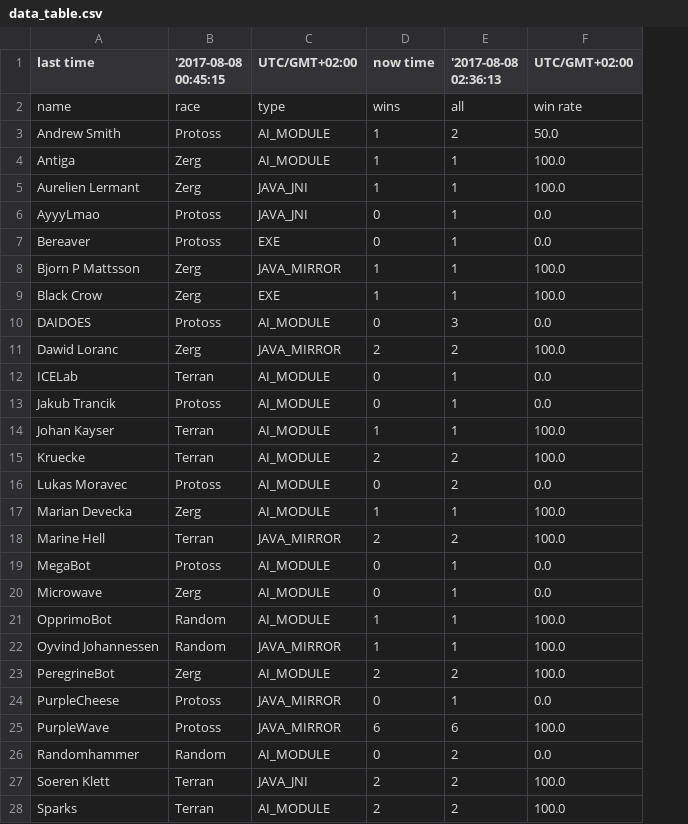
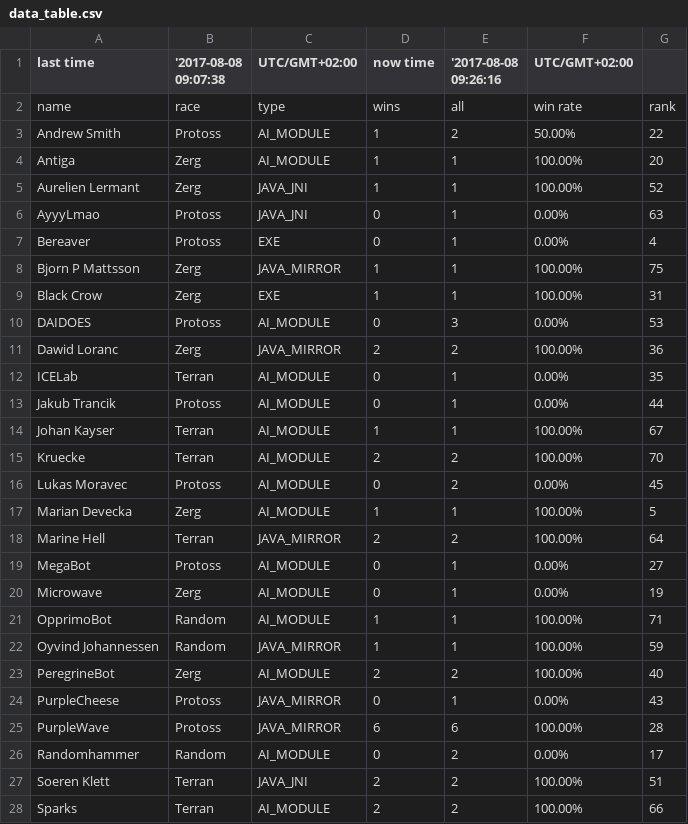
Before and after one commit to biug/Casia, a CSV file: data_table.csv, drawn as a sheet; only a part is shown; the diff covers the shown part only; the diff names each change by its address in the sheet, - before the commit and + after, or states it on an @@ line.

```diff
--- a/data_table.csv
+++ b/data_table.csv
+column G, rows 2-28: rank | 22 | 20 | 52 | 63 | 4 | 75 | 31 | 53 | 36 | 35 | 44 | 67 | 70 | 45 | 5 | 64 | 27 | 19 | 71 | 59 | 40 | 43 | 28 | 17 | 51 | 66
-B1: '2017-08-08 00:45:15
+B1: '2017-08-08 09:07:38
-E1: '2017-08-08 02:36:13
+E1: '2017-08-08 09:26:16
-F3 (UTC/GMT+02:00): 50.0
+F3 (UTC/GMT+02:00): 50.00%
-F4:F5 (UTC/GMT+02:00): 100.0
+F4:F5 (UTC/GMT+02:00): 100.00%
-F6:F7 (UTC/GMT+02:00): 0.0
+F6:F7 (UTC/GMT+02:00): 0.00%
-F8:F9 (UTC/GMT+02:00): 100.0
+F8:F9 (UTC/GMT+02:00): 100.00%
-F10 (UTC/GMT+02:00): 0.0
+F10 (UTC/GMT+02:00): 0.00%
-F11 (UTC/GMT+02:00): 100.0
+F11 (UTC/GMT+02:00): 100.00%
-F12:F13 (UTC/GMT+02:00): 0.0
+F12:F13 (UTC/GMT+02:00): 0.00%
-F14:F15 (UTC/GMT+02:00): 100.0
+F14:F15 (UTC/GMT+02:00): 100.00%
-F16 (UTC/GMT+02:00): 0.0
+F16 (UTC/GMT+02:00): 0.00%
-F17:F18 (UTC/GMT+02:00): 100.0
+F17:F18 (UTC/GMT+02:00): 100.00%
-F19:F20 (UTC/GMT+02:00): 0.0
+F19:F20 (UTC/GMT+02:00): 0.00%
-F21:F23 (UTC/GMT+02:00): 100.0
+F21:F23 (UTC/GMT+02:00): 100.00%
-F24 (UTC/GMT+02:00): 0.0
+F24 (UTC/GMT+02:00): 0.00%
-F25 (UTC/GMT+02:00): 100.0
+F25 (UTC/GMT+02:00): 100.00%
-F26 (UTC/GMT+02:00): 0.0
+F26 (UTC/GMT+02:00): 0.00%
-F27:F28 (UTC/GMT+02:00): 100.0
+F27:F28 (UTC/GMT+02:00): 100.00%
```
Also changed, not shown: 15 edited cells elsewhere in this file, 1 other file.
